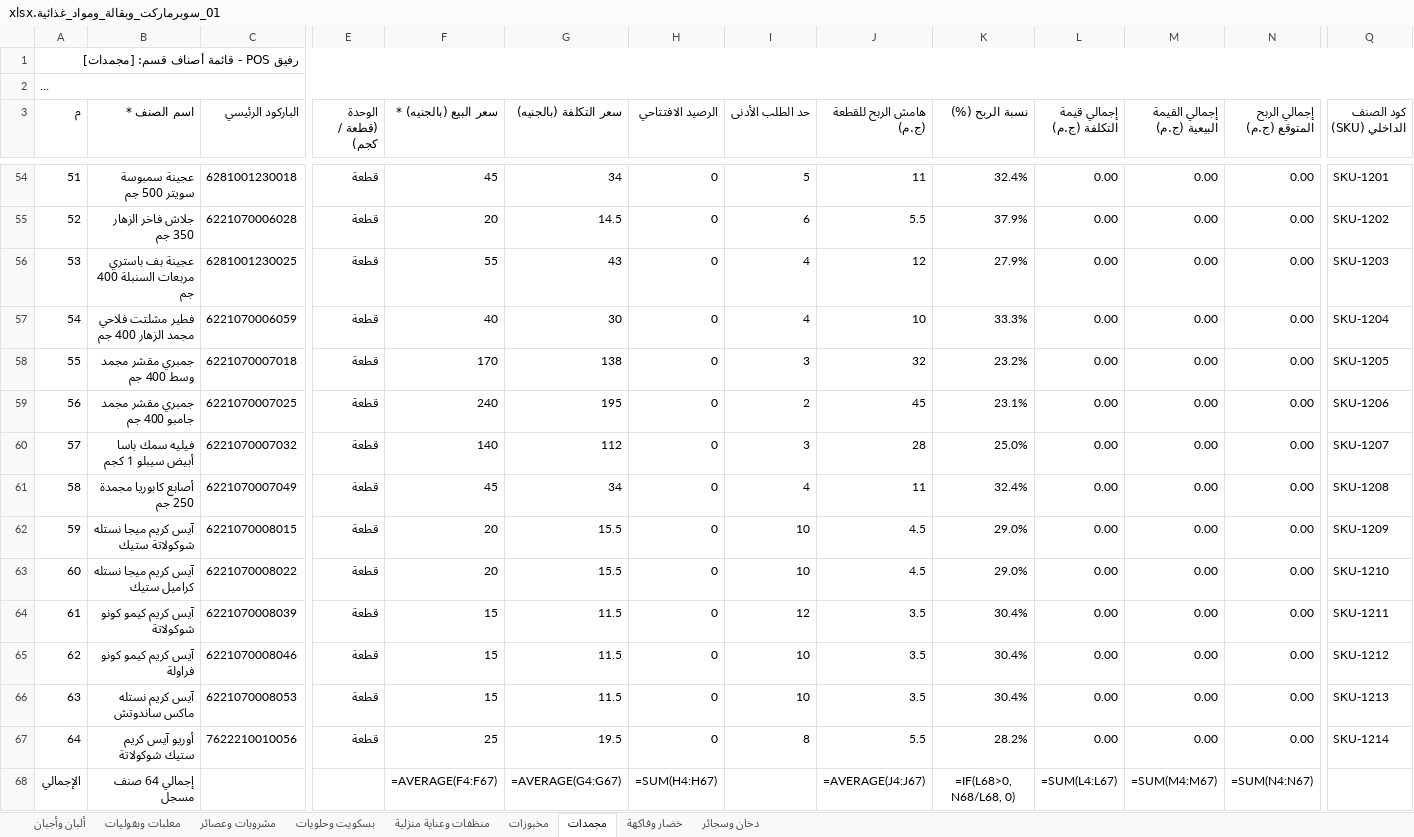
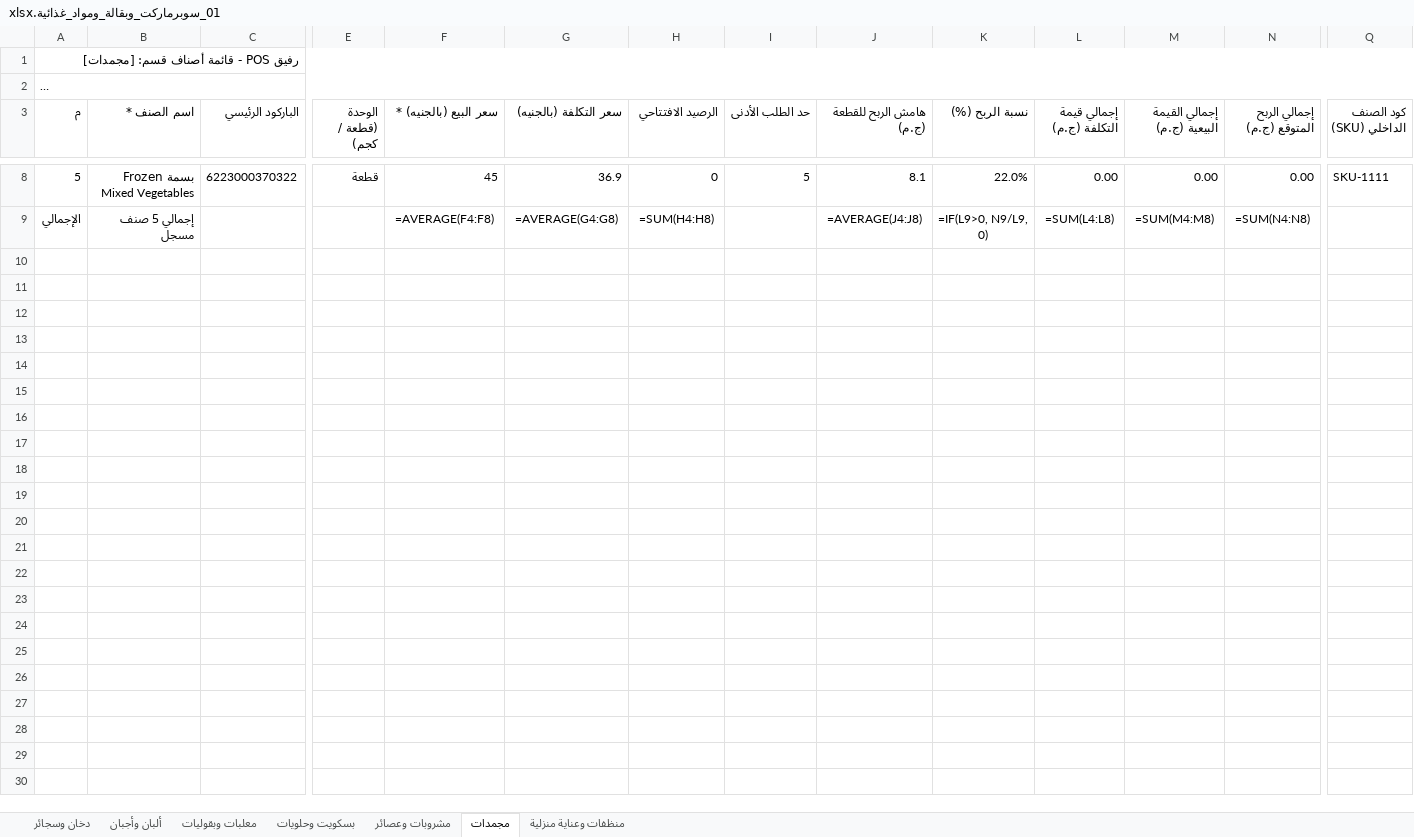
Before and after one commit to ISlamKhaledAli/RAFIQ, an Excel workbook: قوالب_أصناف_المحلات_Excel/01_سوبرماركت_وبقالة_ومواد_غذائية.xlsx, sheet مجمدات, drawn as a sheet; only a part is shown, gaps mark what is left out; long unchanged cells end in …; values as stored, in another font and other column widths than the file's, no borders; formulas without a stored value are shown as written; removed rows and columns are numbered as before the commit, all else as after; rows hold the shown columns only; the diff covers the shown part only; the diff names each change by its address in the sheet, - before the commit and + after, or states it on an @@ line.

```diff
--- a/قوالب_أصناف_المحلات_Excel/01_سوبرماركت_وبقالة_ومواد_غذائية.xlsx (sheet مجمدات)
+++ b/قوالب_أصناف_المحلات_Excel/01_سوبرماركت_وبقالة_ومواد_غذائية.xlsx (sheet مجمدات)
-sheet tab: مخبوزات
-sheet tab: خضار وفاكهة
@@ sheet tab order changed: دخان وسجائر | ألبان وأجبان | معلبات وبقوليات | بسكويت وحلويات | مشروبات وعصائر | مجمدات | منظفات وعناية منزلية @@
@@ column A (م) renumbered between rows 4 and 8 @@
-B8 (اسم الصنف *): عجينة سمبوسة سويتر 500 جم
+B8 (اسم الصنف *): بسمة Frozen Mixed Vegetables
-C8 (الباركود الرئيسي): 6281001230018
+C8 (الباركود الرئيسي): 6223000370322
-G8 (سعر التكلفة (بالجنيه)): 34
+G8 (سعر التكلفة (بالجنيه)): 36.9
-J8 (هامش الربح للقطعة (ج.م)): 11
+J8 (هامش الربح للقطعة (ج.م)): 8.1
-K8 (نسبة الربح (%)): 32.4%
+K8 (نسبة الربح (%)): 22.0%
-Q8 (كود الصنف الداخلي (SKU)): SKU-1201
+Q8 (كود الصنف الداخلي (SKU)): SKU-1111
-row 55: 52 | جلاش فاخر الزهار 350 جم | 6221070006028 | قطعة | 20 | 14.5 | 0 | 6 | 5.5 | 37.9% | 0.00 | 0.00 | 0.00 | SKU-1202
-row 56: 53 | عجينة بف باستري مربعات السنبلة 400 جم | 6281001230025 | قطعة | 55 | 43 | 0 | 4 | 12 | 27.9% | 0.00 | 0.00 | 0.00 | SKU-1203
-row 57: 54 | فطير مشلتت فلاحي مجمد الزهار 400 جم | 6221070006059 | قطعة | 40 | 30 | 0 | 4 | 10 | 33.3% | 0.00 | 0.00 | 0.00 | SKU-1204
-row 58: 55 | جمبري مقشر مجمد وسط 400 جم | 6221070007018 | قطعة | 170 | 138 | 0 | 3 | 32 | 23.2% | 0.00 | 0.00 | 0.00 | SKU-1205
-row 59: 56 | جمبري مقشر مجمد جامبو 400 جم | 6221070007025 | قطعة | 240 | 195 | 0 | 2 | 45 | 23.1% | 0.00 | 0.00 | 0.00 | SKU-1206
-row 60: 57 | فيليه سمك باسا أبيض سيبلو 1 كجم | 6221070007032 | قطعة | 140 | 112 | 0 | 3 | 28 | 25.0% | 0.00 | 0.00 | 0.00 | SKU-1207
-row 61: 58 | أصابع كابوريا مجمدة 250 جم | 6221070007049 | قطعة | 45 | 34 | 0 | 4 | 11 | 32.4% | 0.00 | 0.00 | 0.00 | SKU-1208
-row 62: 59 | آيس كريم ميجا نستله شوكولاتة ستيك | 6221070008015 | قطعة | 20 | 15.5 | 0 | 10 | 4.5 | 29.0% | 0.00 | 0.00 | 0.00 | SKU-1209
-row 63: 60 | آيس كريم ميجا نستله كراميل ستيك | 6221070008022 | قطعة | 20 | 15.5 | 0 | 10 | 4.5 | 29.0% | 0.00 | 0.00 | 0.00 | SKU-1210
-row 64: 61 | آيس كريم كيمو كونو شوكولاتة | 6221070008039 | قطعة | 15 | 11.5 | 0 | 12 | 3.5 | 30.4% | 0.00 | 0.00 | 0.00 | SKU-1211
-row 65: 62 | آيس كريم كيمو كونو فراولة | 6221070008046 | قطعة | 15 | 11.5 | 0 | 10 | 3.5 | 30.4% | 0.00 | 0.00 | 0.00 | SKU-1212
-row 66: 63 | آيس كريم نستله ماكس ساندوتش | 6221070008053 | قطعة | 15 | 11.5 | 0 | 10 | 3.5 | 30.4% | 0.00 | 0.00 | 0.00 | SKU-1213
-row 67: 64 | أوريو آيس كريم ستيك شوكولاتة | 7622210010056 | قطعة | 25 | 19.5 | 0 | 8 | 5.5 | 28.2% | 0.00 | 0.00 | 0.00 | SKU-1214
-B9 (اسم الصنف *): إجمالي 64 صنف مسجل
+B9 (اسم الصنف *): إجمالي 5 صنف مسجل
-F9 (سعر البيع (بالجنيه) *): =AVERAGE(F4:F67)
+F9 (سعر البيع (بالجنيه) *): =AVERAGE(F4:F8)
-G9 (سعر التكلفة (بالجنيه)): =AVERAGE(G4:G67)
+G9 (سعر التكلفة (بالجنيه)): =AVERAGE(G4:G8)
-H9 (الرصيد الافتتاحي): =SUM(H4:H67)
+H9 (الرصيد الافتتاحي): =SUM(H4:H8)
-J9 (هامش الربح للقطعة (ج.م)): =AVERAGE(J4:J67)
+J9 (هامش الربح للقطعة (ج.م)): =AVERAGE(J4:J8)
-K9 (نسبة الربح (%)): =IF(L68>0, N68/L68, 0)
+K9 (نسبة الربح (%)): =IF(L9>0, N9/L9, 0)
-L9 (إجمالي قيمة التكلفة (ج.م)): =SUM(L4:L67)
+L9 (إجمالي قيمة التكلفة (ج.م)): =SUM(L4:L8)
-M9 (إجمالي القيمة البيعية (ج.م)): =SUM(M4:M67)
+M9 (إجمالي القيمة البيعية (ج.م)): =SUM(M4:M8)
-N9 (إجمالي الربح المتوقع (ج.م)): =SUM(N4:N67)
+N9 (إجمالي الربح المتوقع (ج.م)): =SUM(N4:N8)
```
Also changed, not shown: 46 removed rows and 28 edited cells elsewhere in this sheet, sheet معلبات وبقوليات, sheet بسكويت وحلويات, sheet منظفات وعناية منزلية, sheet ألبان وأجبان, sheet مشروبات وعصائر, sheet دخان وسجائر, formulas that keep their value, 39 other files.
